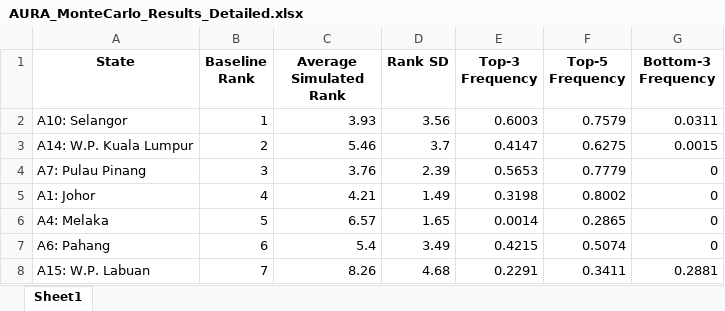
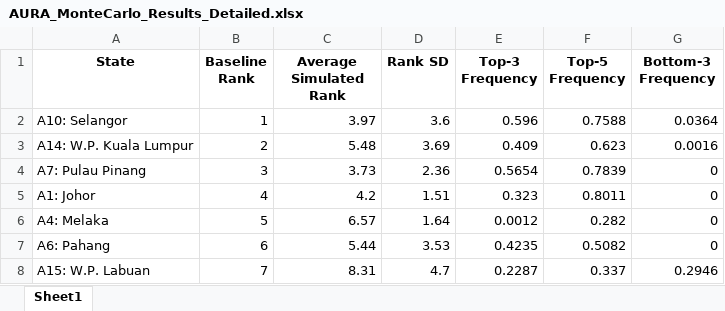
Before and after one commit to panlymi/aura-mcdm-app, an Excel workbook: AURA_MonteCarlo_Results_Detailed.xlsx, sheet Sheet1, drawn as a sheet; only a part is shown; values as stored, in another font and other column widths than the file's, no borders; the diff covers the shown part only; the diff names each change by its address in the sheet, - before the commit and + after, or states it on an @@ line.

Commit message:
Harden MCDM methods and add Monte Carlo UI

```diff
--- a/AURA_MonteCarlo_Results_Detailed.xlsx (sheet Sheet1)
+++ b/AURA_MonteCarlo_Results_Detailed.xlsx (sheet Sheet1)
-C2 (Average Simulated Rank): 3.93
+C2 (Average Simulated Rank): 3.97
-D2 (Rank SD): 3.56
+D2 (Rank SD): 3.6
-E2 (Top-3 Frequency): 0.6003
+E2 (Top-3 Frequency): 0.596
-F2 (Top-5 Frequency): 0.7579
+F2 (Top-5 Frequency): 0.7588
-G2 (Bottom-3 Frequency): 0.0311
+G2 (Bottom-3 Frequency): 0.0364
-C3 (Average Simulated Rank): 5.46
+C3 (Average Simulated Rank): 5.48
-D3 (Rank SD): 3.7
+D3 (Rank SD): 3.69
-E3 (Top-3 Frequency): 0.4147
+E3 (Top-3 Frequency): 0.409
-F3 (Top-5 Frequency): 0.6275
+F3 (Top-5 Frequency): 0.623
-G3 (Bottom-3 Frequency): 0.0015
+G3 (Bottom-3 Frequency): 0.0016
-C4 (Average Simulated Rank): 3.76
+C4 (Average Simulated Rank): 3.73
-D4 (Rank SD): 2.39
+D4 (Rank SD): 2.36
-E4 (Top-3 Frequency): 0.5653
+E4 (Top-3 Frequency): 0.5654
-F4 (Top-5 Frequency): 0.7779
+F4 (Top-5 Frequency): 0.7839
-C5 (Average Simulated Rank): 4.21
+C5 (Average Simulated Rank): 4.2
-D5 (Rank SD): 1.49
+D5 (Rank SD): 1.51
-E5 (Top-3 Frequency): 0.3198
+E5 (Top-3 Frequency): 0.323
-F5 (Top-5 Frequency): 0.8002
+F5 (Top-5 Frequency): 0.8011
-D6 (Rank SD): 1.65
+D6 (Rank SD): 1.64
-E6 (Top-3 Frequency): 0.0014
+E6 (Top-3 Frequency): 0.0012
-F6 (Top-5 Frequency): 0.2865
+F6 (Top-5 Frequency): 0.282
-C7 (Average Simulated Rank): 5.4
+C7 (Average Simulated Rank): 5.44
-D7 (Rank SD): 3.49
+D7 (Rank SD): 3.53
-E7 (Top-3 Frequency): 0.4215
+E7 (Top-3 Frequency): 0.4235
-F7 (Top-5 Frequency): 0.5074
+F7 (Top-5 Frequency): 0.5082
-C8 (Average Simulated Rank): 8.26
+C8 (Average Simulated Rank): 8.31
-D8 (Rank SD): 4.68
+D8 (Rank SD): 4.7
-E8 (Top-3 Frequency): 0.2291
+E8 (Top-3 Frequency): 0.2287
-F8 (Top-5 Frequency): 0.3411
+F8 (Top-5 Frequency): 0.337
-G8 (Bottom-3 Frequency): 0.2881
+G8 (Bottom-3 Frequency): 0.2946
```
Also changed, not shown: 25 edited cells elsewhere in this sheet, AURA_MonteCarlo_Results.xlsx, Summary_Statistics.xlsx, 55 other files.
